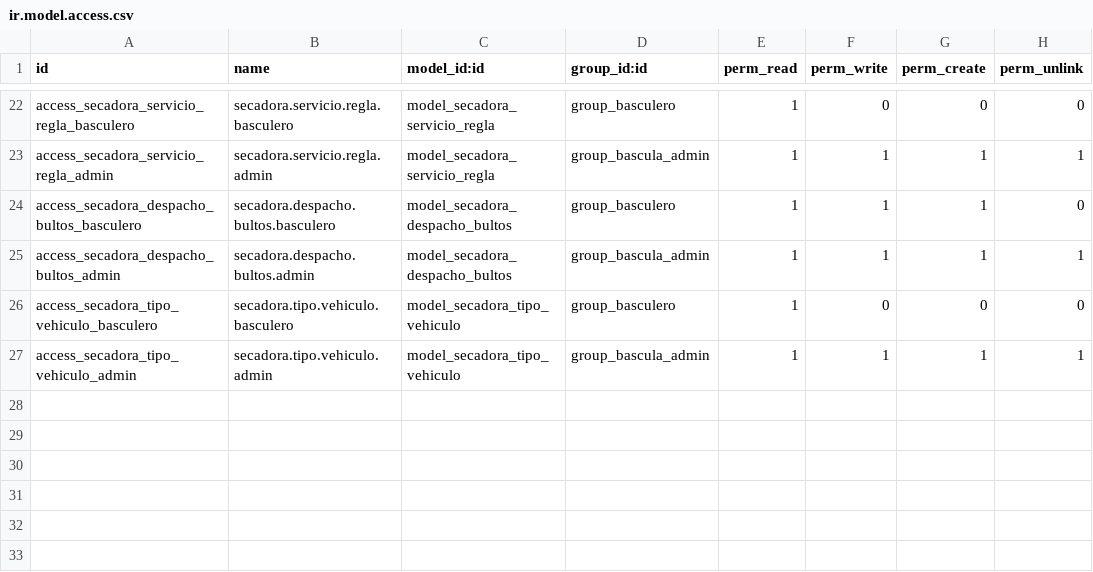
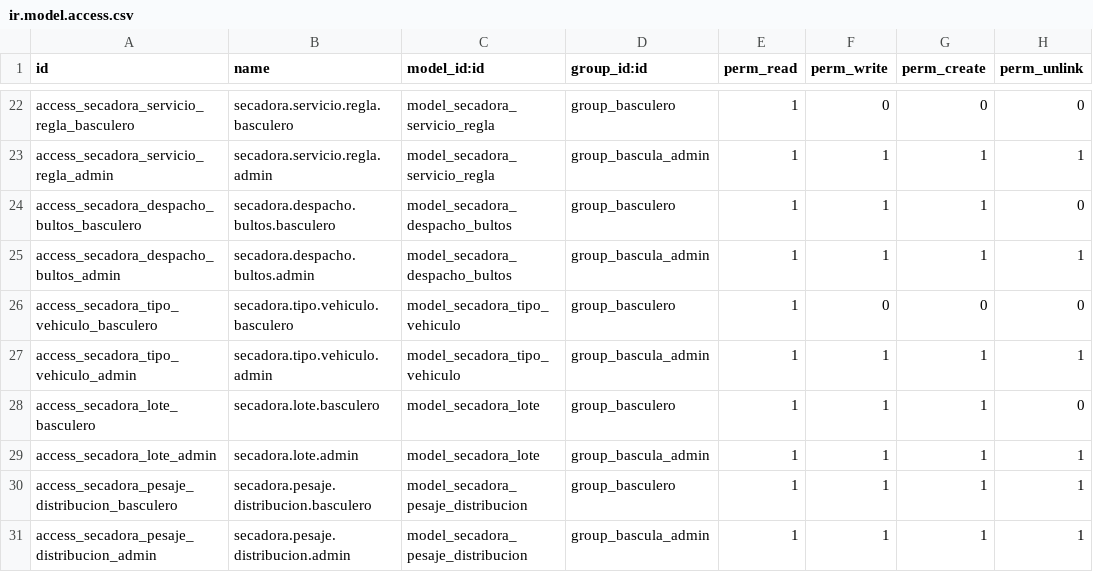
Before and after one commit to JuanPaVelandia/odoo-secadora, a CSV file: bascula/security/ir.model.access.csv, drawn as a sheet; only a part is shown, gaps mark what is left out; the diff names each change by its address in the sheet, - before the commit and + after, or states it on an @@ line.

```diff
--- a/bascula/security/ir.model.access.csv
+++ b/bascula/security/ir.model.access.csv
+row 28: access_secadora_lote_basculero | secadora.lote.basculero | model_secadora_lote | group_basculero | 1 | 1 | 1 | 0
+row 29: access_secadora_lote_admin | secadora.lote.admin | model_secadora_lote | group_bascula_admin | 1 | 1 | 1 | 1
+row 30: access_secadora_pesaje_distribucion_basculero | secadora.pesaje.distribucion.basculero | model_secadora_pesaje_distribucion | group_basculero | 1 | 1 | 1 | 1
+row 31: access_secadora_pesaje_distribucion_admin | secadora.pesaje.distribucion.admin | model_secadora_pesaje_distribucion | group_bascula_admin | 1 | 1 | 1 | 1
```
Also changed, not shown: secadora_calidad/security/ir.model.access.csv, 21 other files.
